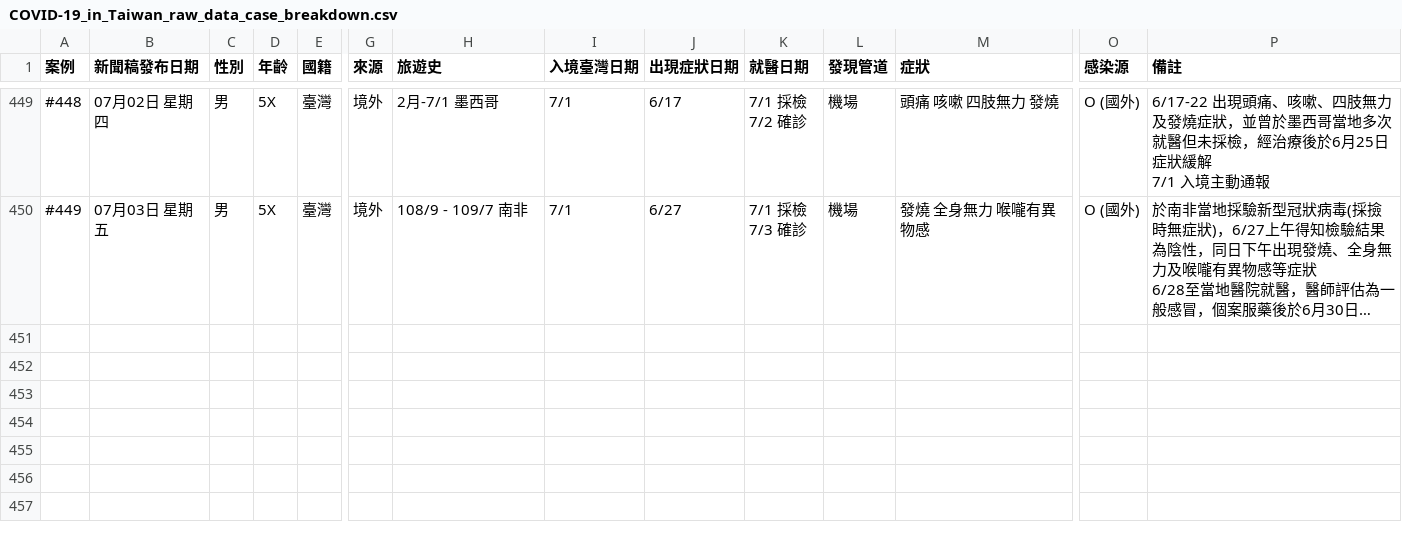
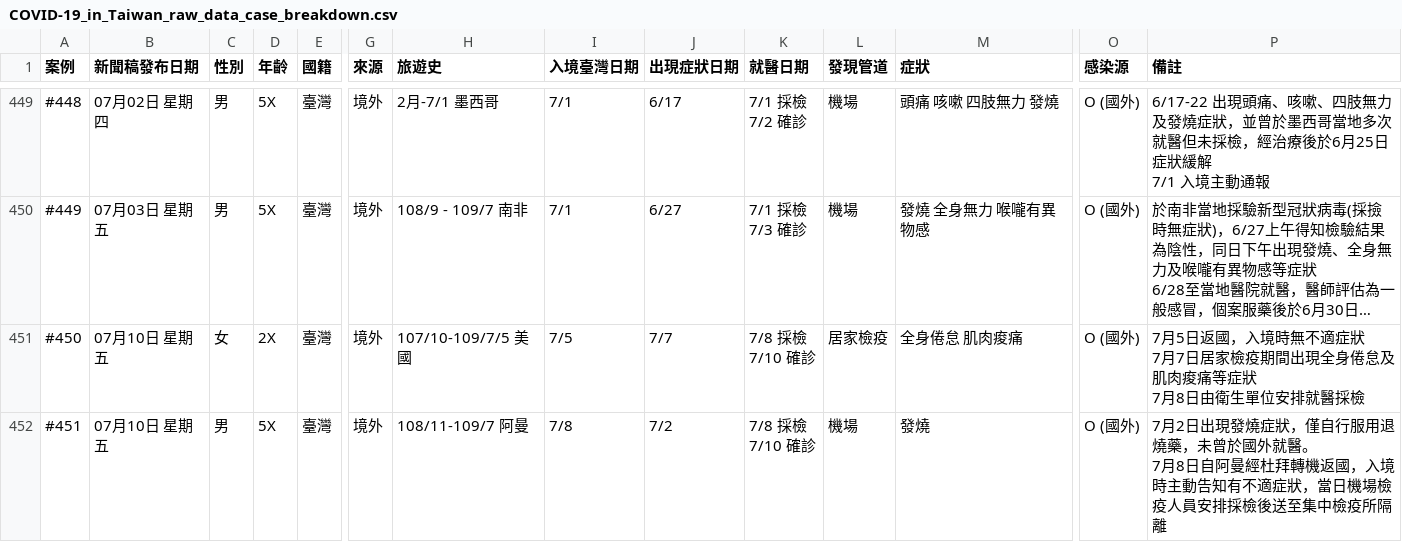
Before and after one commit to Linc-tw/COVID_breakdown, a CSV file: raw_data/COVID-19_in_Taiwan_raw_data_case_breakdown.csv, drawn as a sheet; only a part is shown, gaps mark what is left out; long unchanged cells end in …; rows hold the shown columns only; ↵ is a line break in a cell; the diff names each change by its address in the sheet, - before the commit and + after, or states it on an @@ line.

```diff
--- a/raw_data/COVID-19_in_Taiwan_raw_data_case_breakdown.csv
+++ b/raw_data/COVID-19_in_Taiwan_raw_data_case_breakdown.csv
+row 451: #450 | 07月10日 星期五 | 女 | 2X | 臺灣 | 境外 | 107/10-109/7/5 美國 | 7/5 | 7/7 | 7/8 採檢 ↵ 7/10 確診 | 居家檢疫 | 全身倦怠 肌肉痠痛 | O (國外) | 7月5日返國，入境時無不適症狀 ↵ 7月7日居家檢疫期間出現全身倦怠及肌肉痠痛等症狀 ↵ 7月8日由衛生單位安排就醫採檢
+row 452: #451 | 07月10日 星期五 | 男 | 5X | 臺灣 | 境外 | 108/11-109/7 阿曼 | 7/8 | 7/2 | 7/8 採檢 ↵ 7/10 確診 | 機場 | 發燒 | O (國外) | 7月2日出現發燒症狀，僅自行服用退燒藥，未曾於國外就醫。 ↵ 7月8日自阿曼經杜拜轉機返國，入境時主動告知有不適症狀，當日機場檢疫人員安排採檢後送至集中檢疫所隔離
```
Also changed, not shown: processed_data/event_timeline_zh-tw.csv, raw_data/COVID-19_in_Taiwan_raw_data_border_statistics.csv, 20 other files.
